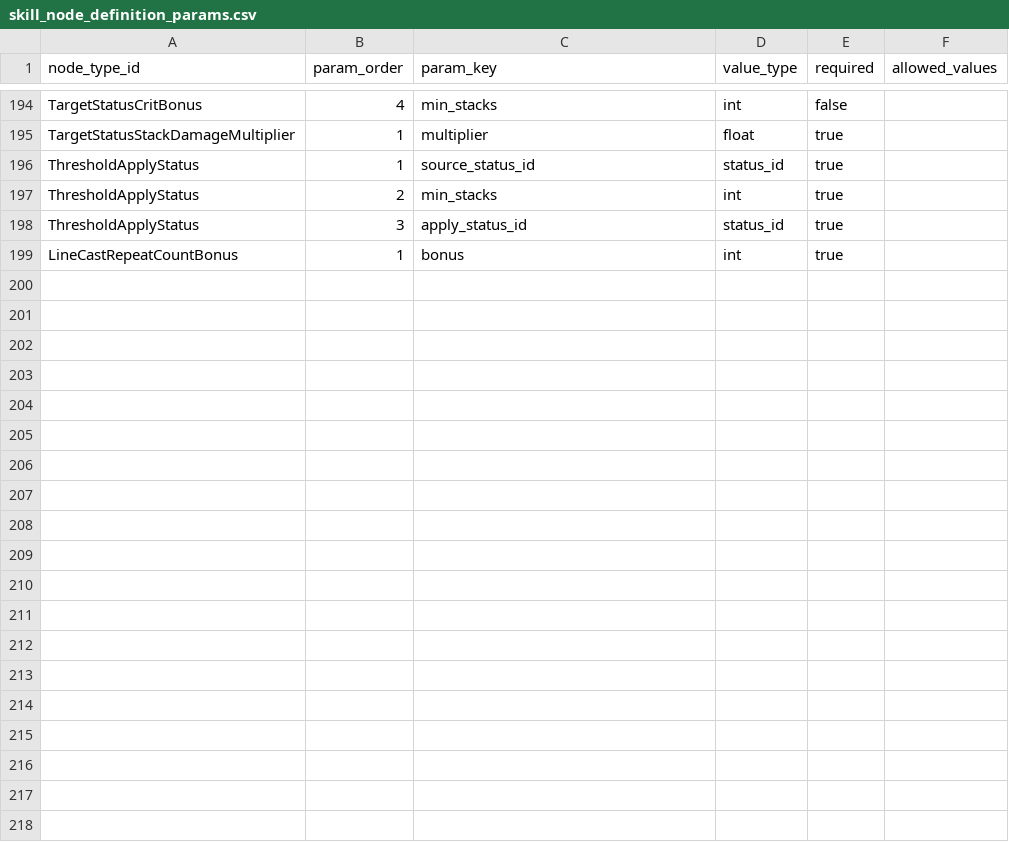
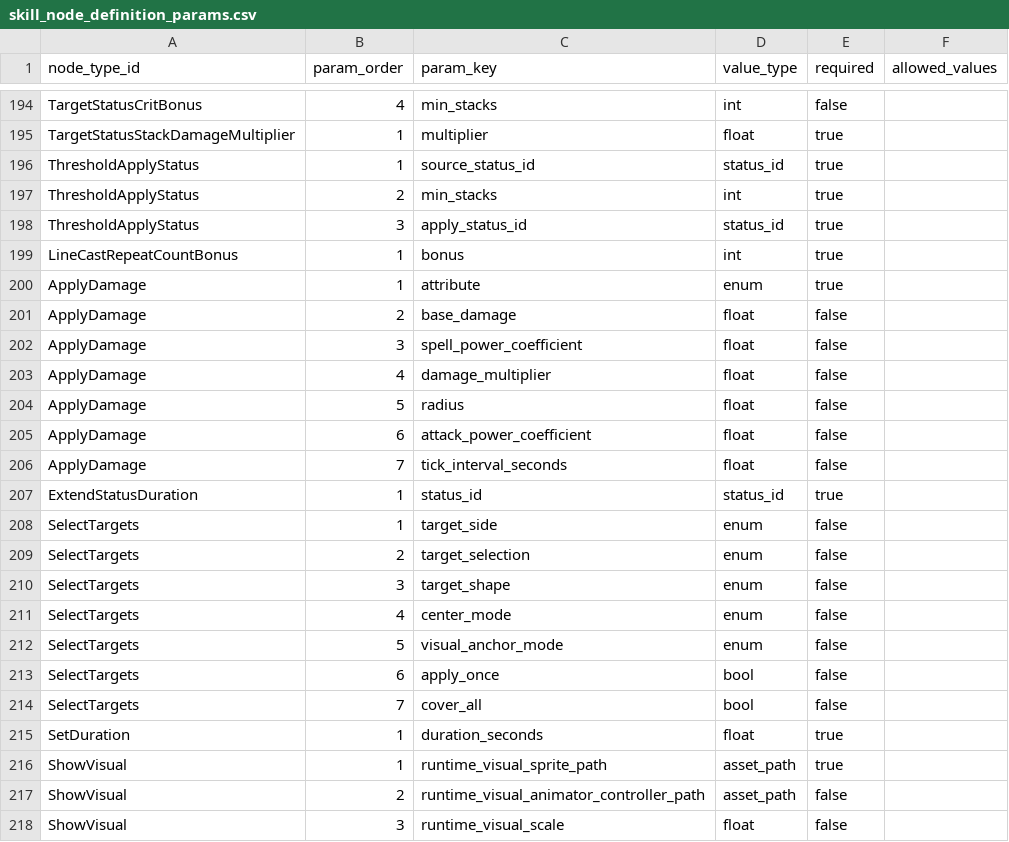
Before and after one commit to t331277-collab/Pakuri_Tower_Defense, a CSV file: Pakuri/Assets/CSVdata/authoring/monster/skills/nodes/definitions/skill_node_definition_params.csv, drawn as a sheet; only a part is shown, gaps mark what is left out; the diff covers the shown part only; the diff names each change by its address in the sheet, - before the commit and + after, or states it on an @@ line.

Commit message:
refactor(skills): compile and dispatch runtime nodes

```diff
--- a/Pakuri/Assets/CSVdata/authoring/monster/skills/nodes/definitions/skill_node_definition_params.csv
+++ b/Pakuri/Assets/CSVdata/authoring/monster/skills/nodes/definitions/skill_node_definition_params.csv
+row 200: ApplyDamage | 1 | attribute | enum | true
+row 201: ApplyDamage | 2 | base_damage | float | false
+row 202: ApplyDamage | 3 | spell_power_coefficient | float | false
+row 203: ApplyDamage | 4 | damage_multiplier | float | false
+row 204: ApplyDamage | 5 | radius | float | false
+row 205: ApplyDamage | 6 | attack_power_coefficient | float | false
+row 206: ApplyDamage | 7 | tick_interval_seconds | float | false
+row 207: ExtendStatusDuration | 1 | status_id | status_id | true
+row 208: SelectTargets | 1 | target_side | enum | false
+row 209: SelectTargets | 2 | target_selection | enum | false
+row 210: SelectTargets | 3 | target_shape | enum | false
+row 211: SelectTargets | 4 | center_mode | enum | false
+row 212: SelectTargets | 5 | visual_anchor_mode | enum | false
+row 213: SelectTargets | 6 | apply_once | bool | false
+row 214: SelectTargets | 7 | cover_all | bool | false
+row 215: SetDuration | 1 | duration_seconds | float | true
+row 216: ShowVisual | 1 | runtime_visual_sprite_path | asset_path | true
+row 217: ShowVisual | 2 | runtime_visual_animator_controller_path | asset_path | false
+row 218: ShowVisual | 3 | runtime_visual_scale | float | false
```
Also changed, not shown: 9 added rows elsewhere in this file, Pakuri/Assets/CSVdata/authoring/monster/skills/nodes/definitions/skill_node_definitions.csv, 9 other files.
